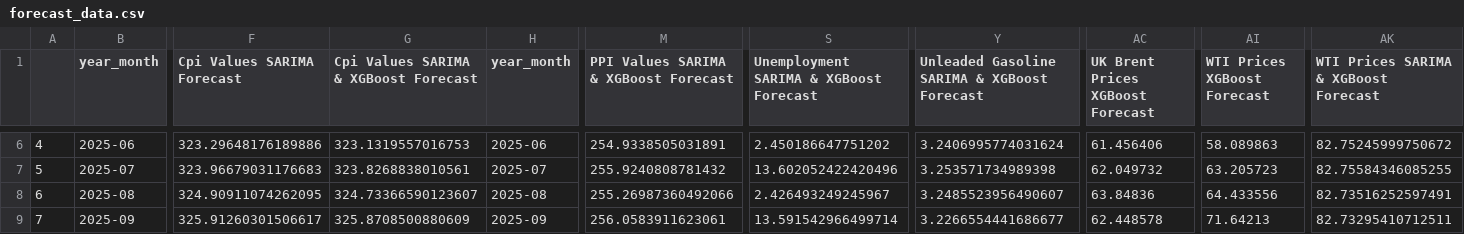
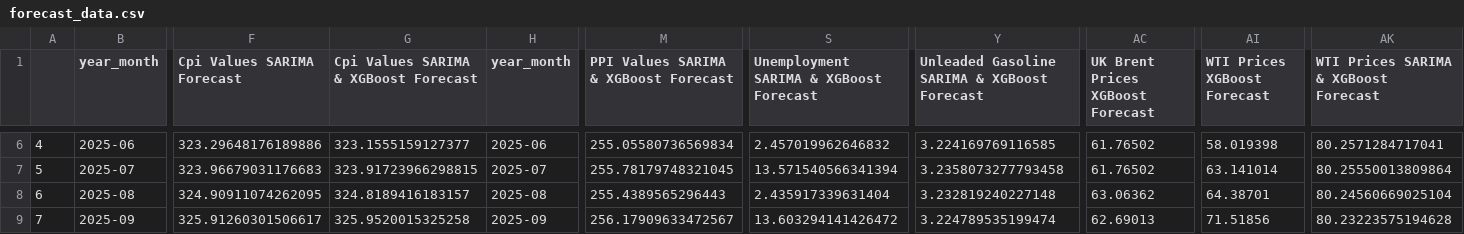
Before and after one commit to thecodingmango/cpi_dashboard, a CSV file: data/forecast_data.csv, drawn as a sheet; only a part is shown, gaps mark what is left out; the diff covers the shown part only; the diff names each change by its address in the sheet, - before the commit and + after, or states it on an @@ line.

```diff
--- a/data/forecast_data.csv
+++ b/data/forecast_data.csv
-G6: 323.1319557016753
+G6: 323.1555159127377
-M6: 254.9338505031891
+M6: 255.05580736569834
-S6: 2.450186647751202
+S6: 2.457019962646832
-Y6: 3.2406995774031624
+Y6: 3.224169769116585
-AC6 (UK Brent Prices XGBoost Forecast): 61.456406
+AC6 (UK Brent Prices XGBoost Forecast): 61.76502
-AI6 (WTI Prices XGBoost Forecast): 58.089863
+AI6 (WTI Prices XGBoost Forecast): 58.019398
-AK6: 82.75245999750672
+AK6: 80.2571284717041
-G7: 323.8268838010561
+G7: 323.91723966298815
-M7: 255.9240808781432
+M7: 255.78179748321045
-S7: 13.602052422420496
+S7: 13.571540566341394
-Y7: 3.253571734989398
+Y7: 3.2358073277793458
-AC7 (UK Brent Prices XGBoost Forecast): 62.049732
+AC7 (UK Brent Prices XGBoost Forecast): 61.76502
-AI7 (WTI Prices XGBoost Forecast): 63.205723
+AI7 (WTI Prices XGBoost Forecast): 63.141014
-AK7: 82.75584346085255
+AK7: 80.25550013809864
-G8: 324.73366590123607
+G8: 324.8189416183157
-M8: 255.26987360492066
+M8: 255.4389565296443
-S8: 2.426493249245967
+S8: 2.435917339631404
-Y8: 3.2485523956490607
+Y8: 3.232819240227148
-AC8 (UK Brent Prices XGBoost Forecast): 63.84836
+AC8 (UK Brent Prices XGBoost Forecast): 63.06362
-AI8 (WTI Prices XGBoost Forecast): 64.433556
+AI8 (WTI Prices XGBoost Forecast): 64.38701
-AK8: 82.73516252597491
+AK8: 80.24560669025104
-G9: 325.8708500880609
+G9: 325.9520015325258
-M9: 256.0583911623061
+M9: 256.17909633472567
-S9: 13.591542966499714
+S9: 13.603294141426472
-Y9: 3.2266554441686677
+Y9: 3.224789535199474
-AC9 (UK Brent Prices XGBoost Forecast): 62.448578
+AC9 (UK Brent Prices XGBoost Forecast): 62.69013
-AI9 (WTI Prices XGBoost Forecast): 71.64213
+AI9 (WTI Prices XGBoost Forecast): 71.51856
-AK9: 82.73295410712511
+AK9: 80.23223575194628
```
Also changed, not shown: 56 edited cells elsewhere in this file, 1 other file.
